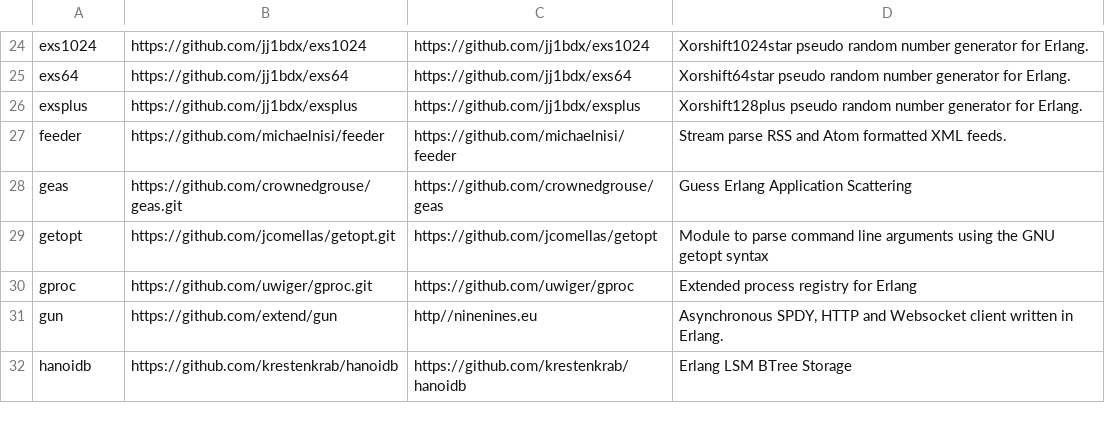
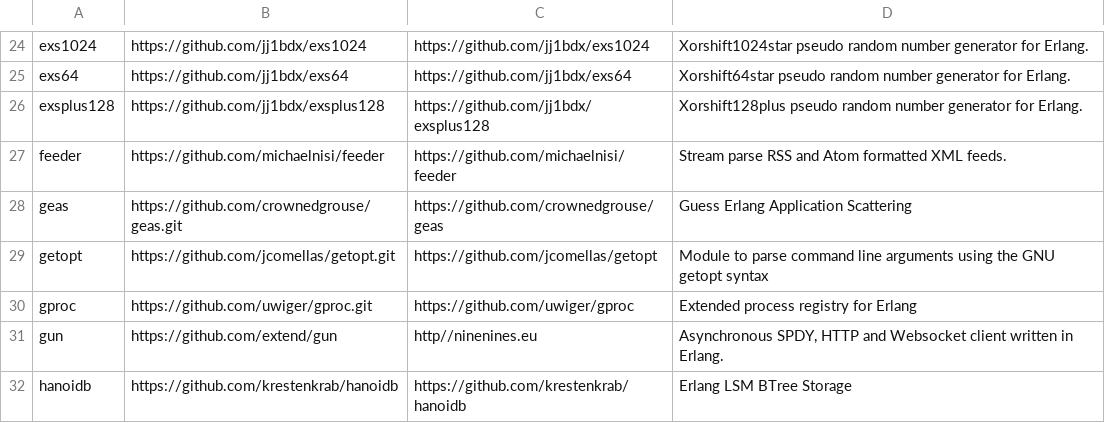
Before and after one commit to ninenines/erlang.mk, a TSV file: packages.v1.tsv, drawn as a sheet; only a part is shown, gaps mark what is left out.

Commit message:
Packages: rename exsplus to exsplus128

```diff
--- a/packages.v1.tsv
+++ b/packages.v1.tsv
@@ -25,3 +25,3 @@ exs1024	https://github.com/jj1bdx/exs1024	https://github.com/jj1bdx/exs1024	Xors
 exs64	https://github.com/jj1bdx/exs64	https://github.com/jj1bdx/exs64	Xorshift64star pseudo random number generator for Erlang.
-exsplus	https://github.com/jj1bdx/exsplus	https://github.com/jj1bdx/exsplus	Xorshift128plus pseudo random number generator for Erlang.
+exsplus128	https://github.com/jj1bdx/exsplus128	https://github.com/jj1bdx/exsplus128	Xorshift128plus pseudo random number generator for Erlang.
 feeder	https://github.com/michaelnisi/feeder	https://github.com/michaelnisi/feeder	Stream parse RSS and Atom formatted XML feeds.
```
Also changed, not shown: packages.v2.tsv, 1 other file.
